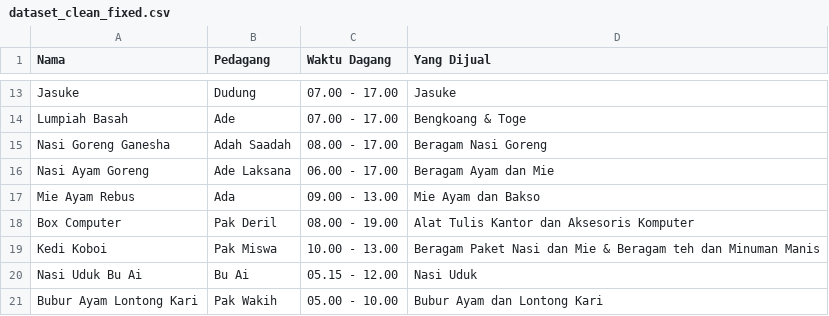
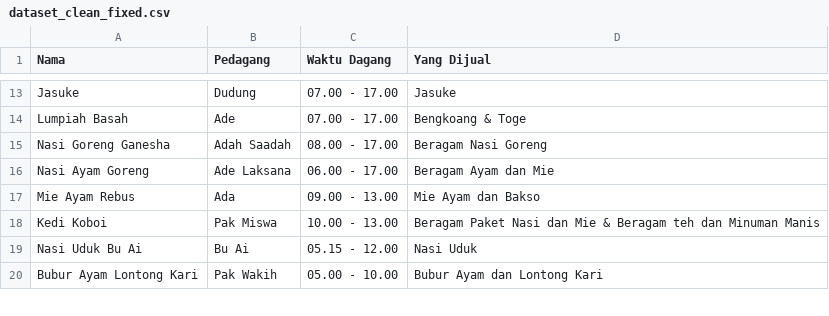
Before and after one commit to rafidhiyaulh/faspub-stand-rekomendasi, a CSV file: public/dataset_clean_fixed.csv, drawn as a sheet; only a part is shown, gaps mark what is left out; the diff names each change by its address in the sheet, - before the commit and + after, or states it on an @@ line.

```diff
--- a/public/dataset_clean_fixed.csv
+++ b/public/dataset_clean_fixed.csv
-row 18: Box Computer | Pak Deril | 08.00 - 19.00 | Alat Tulis Kantor dan Aksesoris Komputer
```
Also changed, not shown: 3 other files.
